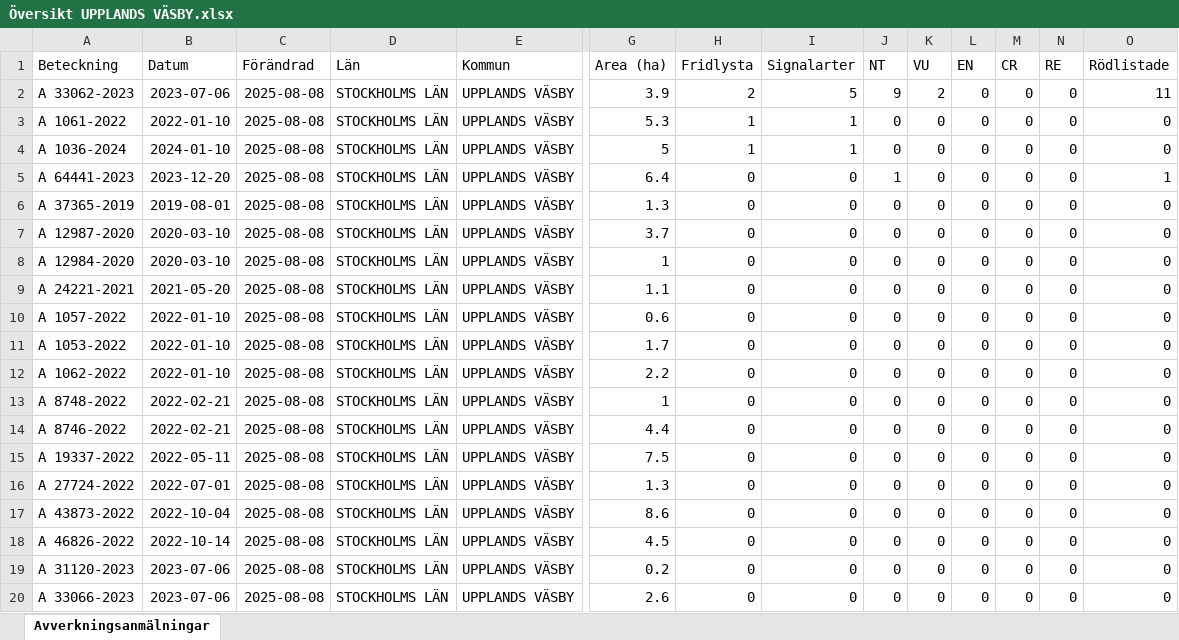
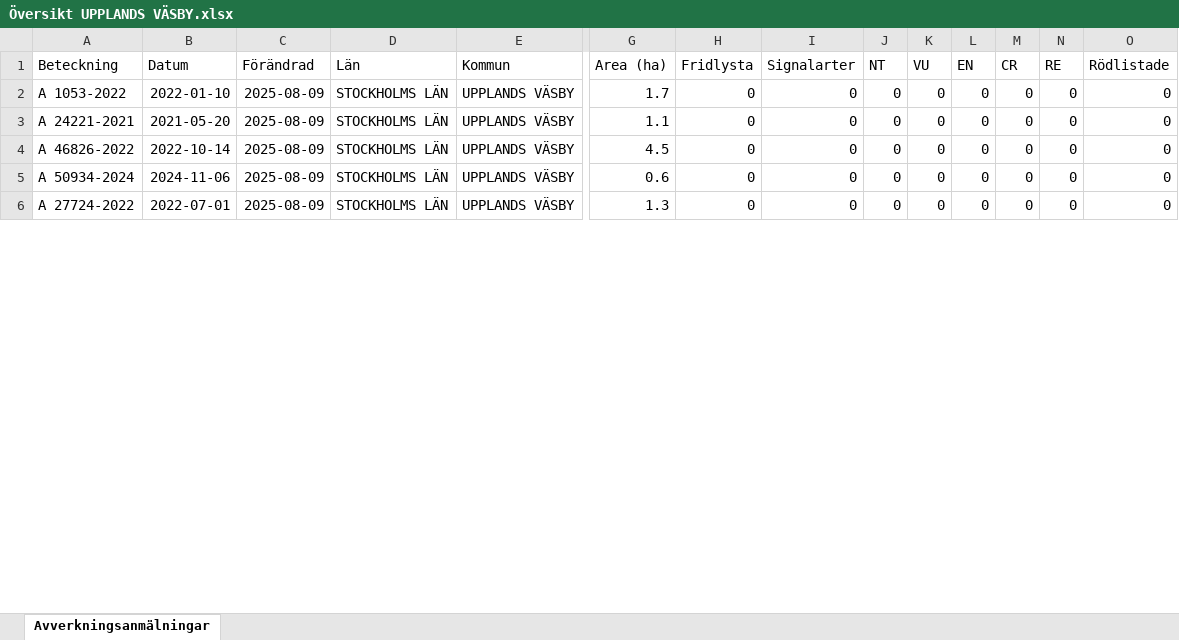
Before and after one commit to klasma/Logging_0114, an Excel workbook: Översikt UPPLANDS VÄSBY.xlsx, sheet Avverkningsanmälningar, drawn as a sheet; only a part is shown, gaps mark what is left out; values as stored, in another font and other column widths than the file's, no borders; removed rows and columns are numbered as before the commit, all else as after; rows hold the shown columns only; the diff covers the shown part only; the diff names each change by its address in the sheet, - before the commit and + after, or states it on an @@ line.

```diff
--- a/Översikt UPPLANDS VÄSBY.xlsx (sheet Avverkningsanmälningar)
+++ b/Översikt UPPLANDS VÄSBY.xlsx (sheet Avverkningsanmälningar)
-row 2: A 33062-2023 | 2023-07-06 | 2025-08-08 | STOCKHOLMS LÄN | UPPLANDS VÄSBY | 3.9 | 2 | 5 | 9 | 2 | 0 | 0 | 0 | 11
-row 3: A 1061-2022 | 2022-01-10 | 2025-08-08 | STOCKHOLMS LÄN | UPPLANDS VÄSBY | 5.3 | 1 | 1 | 0 | 0 | 0 | 0 | 0 | 0
-row 4: A 1036-2024 | 2024-01-10 | 2025-08-08 | STOCKHOLMS LÄN | UPPLANDS VÄSBY | 5 | 1 | 1 | 0 | 0 | 0 | 0 | 0 | 0
-row 5: A 64441-2023 | 2023-12-20 | 2025-08-08 | STOCKHOLMS LÄN | UPPLANDS VÄSBY | 6.4 | 0 | 0 | 1 | 0 | 0 | 0 | 0 | 1
-row 6: A 37365-2019 | 2019-08-01 | 2025-08-08 | STOCKHOLMS LÄN | UPPLANDS VÄSBY | 1.3 | 0 | 0 | 0 | 0 | 0 | 0 | 0 | 0
-row 7: A 12987-2020 | 2020-03-10 | 2025-08-08 | STOCKHOLMS LÄN | UPPLANDS VÄSBY | 3.7 | 0 | 0 | 0 | 0 | 0 | 0 | 0 | 0
-row 8: A 12984-2020 | 2020-03-10 | 2025-08-08 | STOCKHOLMS LÄN | UPPLANDS VÄSBY | 1 | 0 | 0 | 0 | 0 | 0 | 0 | 0 | 0
-row 9: A 24221-2021 | 2021-05-20 | 2025-08-08 | STOCKHOLMS LÄN | UPPLANDS VÄSBY | 1.1 | 0 | 0 | 0 | 0 | 0 | 0 | 0 | 0
-row 10: A 1057-2022 | 2022-01-10 | 2025-08-08 | STOCKHOLMS LÄN | UPPLANDS VÄSBY | 0.6 | 0 | 0 | 0 | 0 | 0 | 0 | 0 | 0
-C2:C3 (Förändrad): 2025-08-08
+C2:C3 (Förändrad): 2025-08-09
-A3 (Beteckning): A 1062-2022
+A3 (Beteckning): A 24221-2021
-B3 (Datum): 2022-01-10
+B3 (Datum): 2021-05-20
-G3 (Area (ha)): 2.2
+G3 (Area (ha)): 1.1
-row 13: A 8748-2022 | 2022-02-21 | 2025-08-08 | STOCKHOLMS LÄN | UPPLANDS VÄSBY | 1 | 0 | 0 | 0 | 0 | 0 | 0 | 0 | 0
-A4 (Beteckning): A 8746-2022
+A4 (Beteckning): A 46826-2022
-B4 (Datum): 2022-02-21
+B4 (Datum): 2022-10-14
-C4:C6 (Förändrad): 2025-08-08
+C4:C6 (Förändrad): 2025-08-09
-G4 (Area (ha)): 4.4
+G4 (Area (ha)): 4.5
-A5 (Beteckning): A 19337-2022
+A5 (Beteckning): A 50934-2024
-B5 (Datum): 2022-05-11
+B5 (Datum): 2024-11-06
-G5 (Area (ha)): 7.5
+G5 (Area (ha)): 0.6
-row 17: A 43873-2022 | 2022-10-04 | 2025-08-08 | STOCKHOLMS LÄN | UPPLANDS VÄSBY | 8.6 | 0 | 0 | 0 | 0 | 0 | 0 | 0 | 0
-row 18: A 46826-2022 | 2022-10-14 | 2025-08-08 | STOCKHOLMS LÄN | UPPLANDS VÄSBY | 4.5 | 0 | 0 | 0 | 0 | 0 | 0 | 0 | 0
-row 19: A 31120-2023 | 2023-07-06 | 2025-08-08 | STOCKHOLMS LÄN | UPPLANDS VÄSBY | 0.2 | 0 | 0 | 0 | 0 | 0 | 0 | 0 | 0
-row 20: A 33066-2023 | 2023-07-06 | 2025-08-08 | STOCKHOLMS LÄN | UPPLANDS VÄSBY | 2.6 | 0 | 0 | 0 | 0 | 0 | 0 | 0 | 0
```
Also changed, not shown: 8 removed rows and 11 edited cells elsewhere in this sheet, 25 other files.
